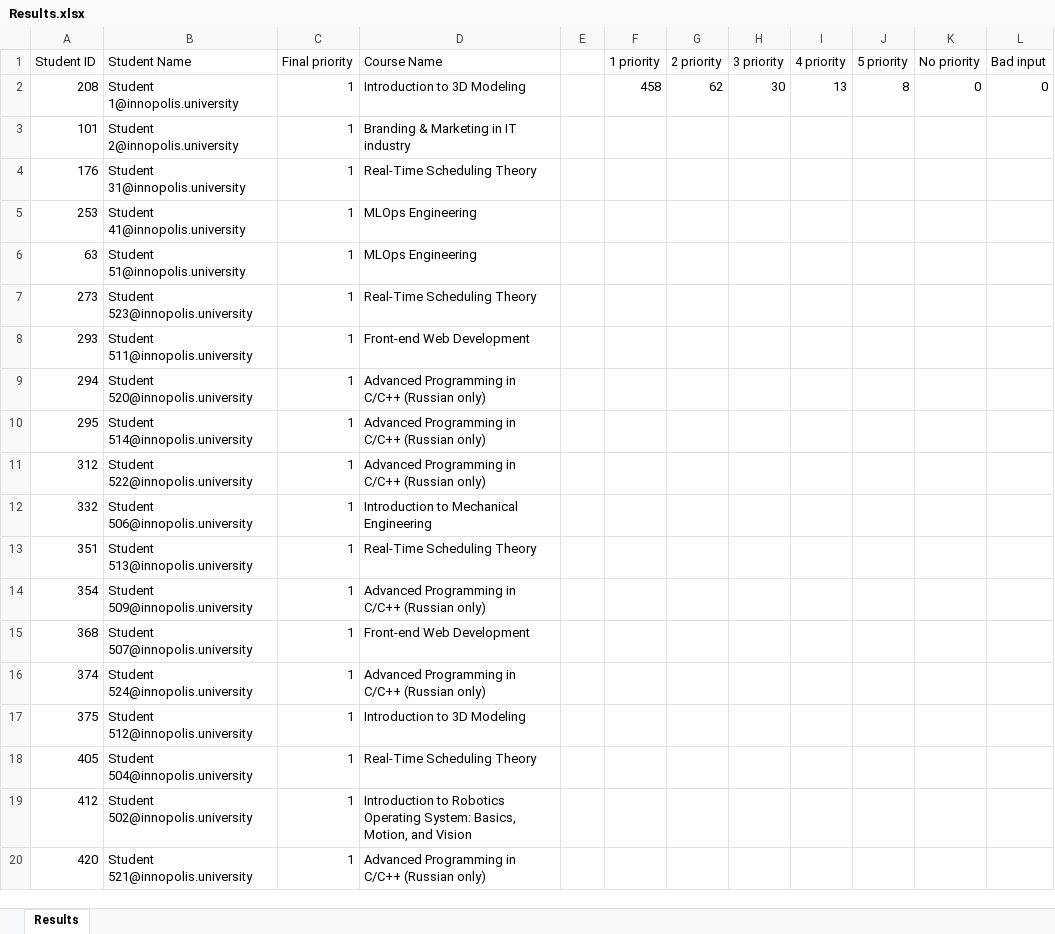
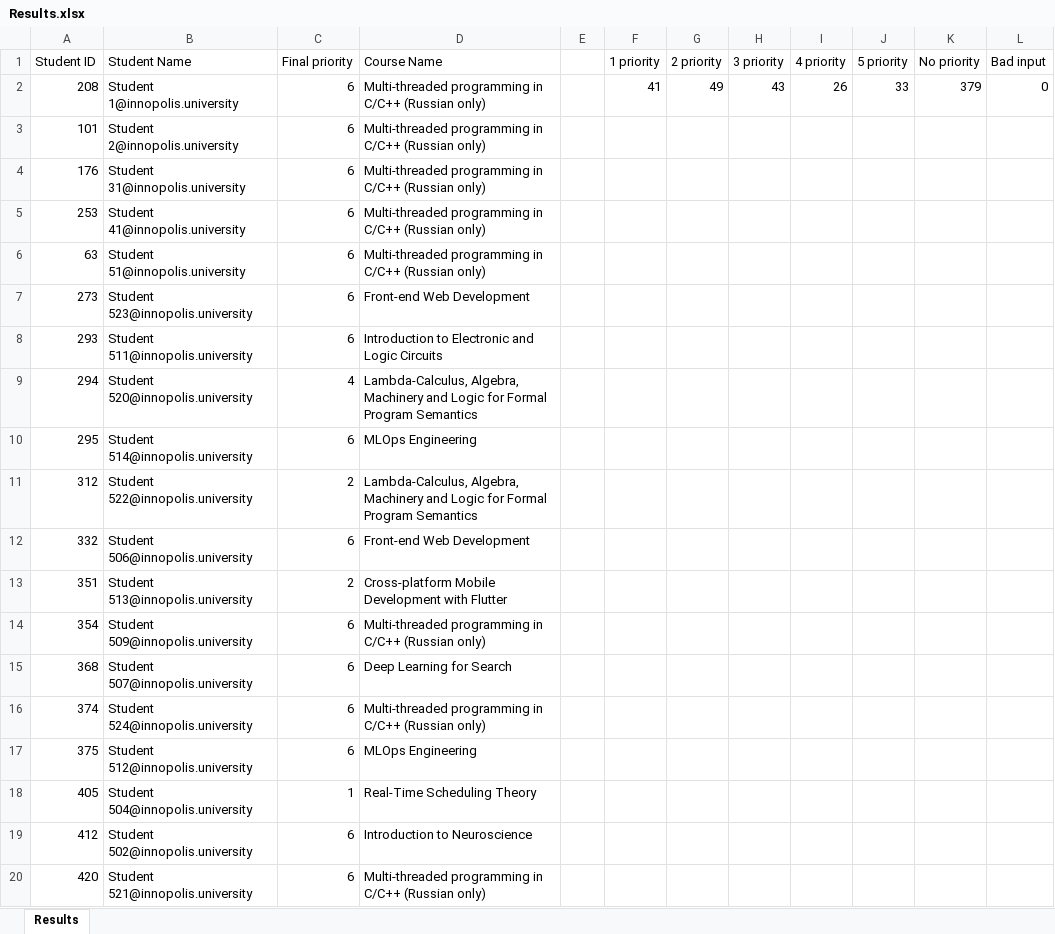
Before and after one commit to quintet-sdr/elect-gen-core, an Excel workbook: Results.xlsx, sheet Results, drawn as a sheet; only a part is shown; values as stored, in another font and other column widths than the file's, no borders; the diff covers the shown part only; the diff names each change by its address in the sheet, - before the commit and + after, or states it on an @@ line.

```diff
--- a/Results.xlsx (sheet Results)
+++ b/Results.xlsx (sheet Results)
-C2:C8 (Final priority): 1
+C2:C8 (Final priority): 6
-D2 (Course Name): Introduction to 3D Modeling
+D2 (Course Name): Multi-threaded programming in C/C++ (Russian only)
-F2 (1 priority): 458
+F2 (1 priority): 41
-G2 (2 priority): 62
+G2 (2 priority): 49
-H2 (3 priority): 30
+H2 (3 priority): 43
-I2 (4 priority): 13
+I2 (4 priority): 26
-J2 (5 priority): 8
+J2 (5 priority): 33
-K2 (No priority): 0
+K2 (No priority): 379
-D3 (Course Name): Branding & Marketing in IT industry
+D3 (Course Name): Multi-threaded programming in C/C++ (Russian only)
-D4 (Course Name): Real-Time Scheduling Theory
+D4 (Course Name): Multi-threaded programming in C/C++ (Russian only)
-D5:D6 (Course Name): MLOps Engineering
+D5:D6 (Course Name): Multi-threaded programming in C/C++ (Russian only)
-D7 (Course Name): Real-Time Scheduling Theory
+D7 (Course Name): Front-end Web Development
-D8 (Course Name): Front-end Web Development
+D8 (Course Name): Introduction to Electronic and Logic Circuits
-C9 (Final priority): 1
+C9 (Final priority): 4
-D9 (Course Name): Advanced Programming in C/C++ (Russian only)
+D9 (Course Name): Lambda-Calculus, Algebra, Machinery and Logic for Formal Program Semantics
-C10 (Final priority): 1
+C10 (Final priority): 6
-D10 (Course Name): Advanced Programming in C/C++ (Russian only)
+D10 (Course Name): MLOps Engineering
-C11 (Final priority): 1
+C11 (Final priority): 2
-D11 (Course Name): Advanced Programming in C/C++ (Russian only)
+D11 (Course Name): Lambda-Calculus, Algebra, Machinery and Logic for Formal Program Semantics
-C12 (Final priority): 1
+C12 (Final priority): 6
-D12 (Course Name): Introduction to Mechanical Engineering
+D12 (Course Name): Front-end Web Development
-C13 (Final priority): 1
+C13 (Final priority): 2
-D13 (Course Name): Real-Time Scheduling Theory
+D13 (Course Name): Cross-platform Mobile Development with Flutter
-C14:C17 (Final priority): 1
+C14:C17 (Final priority): 6
-D14 (Course Name): Advanced Programming in C/C++…
+D14 (Course Name): Multi-threaded programming in C/C++…
-D15 (Course Name): Front-end Web Development
+D15 (Course Name): Deep Learning for Search
-D16 (Course Name): Advanced Programming in C/C++…
+D16 (Course Name): Multi-threaded programming in C/C++…
-D17 (Course Name): Introduction to 3D Modeling
+D17 (Course Name): MLOps Engineering
-C19:C20 (Final priority): 1
+C19:C20 (Final priority): 6
-D19 (Course Name): Introduction to Robotics Operating System: Basics, Motion, and Vision
+D19 (Course Name): Introduction to Neuroscience
-D20 (Course Name): Advanced Programming in C/C++…
+D20 (Course Name): Multi-threaded programming in C/C++…
```
Also changed, not shown: 1035 edited cells elsewhere in this sheet, 3 other files.
